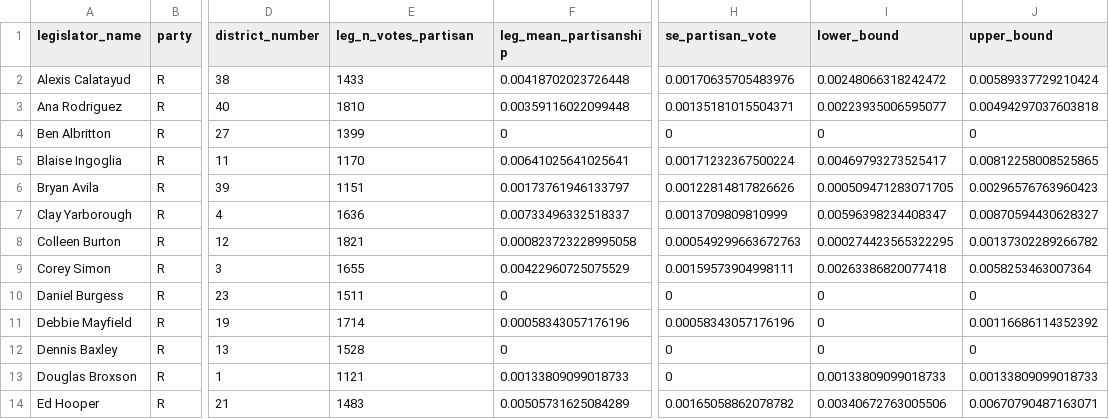
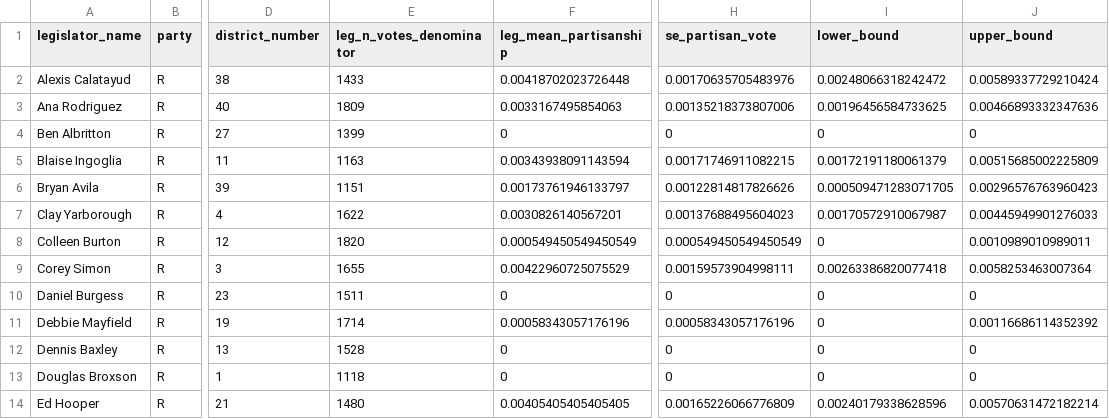
Before and after one commit to reliablerascal/fl-legislation-etl, a CSV file: data-app/viz_partisan_senate_r.csv, drawn as a sheet; only a part is shown, gaps mark what is left out; the diff covers the shown part only; the diff names each change by its address in the sheet, - before the commit and + after, or states it on an @@ line.

```diff
--- a/data-app/viz_partisan_senate_r.csv
+++ b/data-app/viz_partisan_senate_r.csv
-E1: leg_n_votes_partisan
+E1: leg_n_votes_denominator
-E3 (leg_n_votes_denominator): 1810
+E3 (leg_n_votes_denominator): 1809
-F3 (leg_mean_partisanship): 0.00359116022099448
+F3 (leg_mean_partisanship): 0.0033167495854063
-H3 (se_partisan_vote): 0.00135181015504371
+H3 (se_partisan_vote): 0.00135218373807006
-I3 (lower_bound): 0.00223935006595077
+I3 (lower_bound): 0.00196456584733625
-J3 (upper_bound): 0.00494297037603818
+J3 (upper_bound): 0.00466893332347636
-E5 (leg_n_votes_denominator): 1170
+E5 (leg_n_votes_denominator): 1163
-F5 (leg_mean_partisanship): 0.00641025641025641
+F5 (leg_mean_partisanship): 0.00343938091143594
-H5 (se_partisan_vote): 0.00171232367500224
+H5 (se_partisan_vote): 0.00171746911082215
-I5 (lower_bound): 0.00469793273525417
+I5 (lower_bound): 0.00172191180061379
-J5 (upper_bound): 0.00812258008525865
+J5 (upper_bound): 0.00515685002225809
-E7 (leg_n_votes_denominator): 1636
+E7 (leg_n_votes_denominator): 1622
-F7 (leg_mean_partisanship): 0.00733496332518337
+F7 (leg_mean_partisanship): 0.0030826140567201
-H7 (se_partisan_vote): 0.0013709809810999
+H7 (se_partisan_vote): 0.00137688495604023
-I7 (lower_bound): 0.00596398234408347
+I7 (lower_bound): 0.00170572910067987
-J7 (upper_bound): 0.00870594430628327
+J7 (upper_bound): 0.00445949901276033
-E8 (leg_n_votes_denominator): 1821
+E8 (leg_n_votes_denominator): 1820
-F8 (leg_mean_partisanship): 0.000823723228995058
+F8 (leg_mean_partisanship): 0.000549450549450549
-H8 (se_partisan_vote): 0.000549299663672763
+H8 (se_partisan_vote): 0.000549450549450549
-I8 (lower_bound): 0.000274423565322295
+I8 (lower_bound): 0
-J8 (upper_bound): 0.00137302289266782
+J8 (upper_bound): 0.0010989010989011
-E13 (leg_n_votes_denominator): 1121
+E13 (leg_n_votes_denominator): 1118
-F13 (leg_mean_partisanship): 0.00133809099018733
+F13 (leg_mean_partisanship): 0
-I13 (lower_bound): 0.00133809099018733
+I13 (lower_bound): 0
-J13 (upper_bound): 0.00133809099018733
+J13 (upper_bound): 0
-E14 (leg_n_votes_denominator): 1483
+E14 (leg_n_votes_denominator): 1480
-F14 (leg_mean_partisanship): 0.00505731625084289
+F14 (leg_mean_partisanship): 0.00405405405405405
-H14 (se_partisan_vote): 0.00165058862078782
+H14 (se_partisan_vote): 0.00165226066776809
-I14 (lower_bound): 0.00340672763005506
+I14 (lower_bound): 0.00240179338628596
-J14 (upper_bound): 0.00670790487163071
+J14 (upper_bound): 0.00570631472182214
```
Also changed, not shown: 50 edited cells elsewhere in this file, data-app/app03_district_context_state.csv, data-app/viz_partisan_senate_d.csv, 11 other files.
